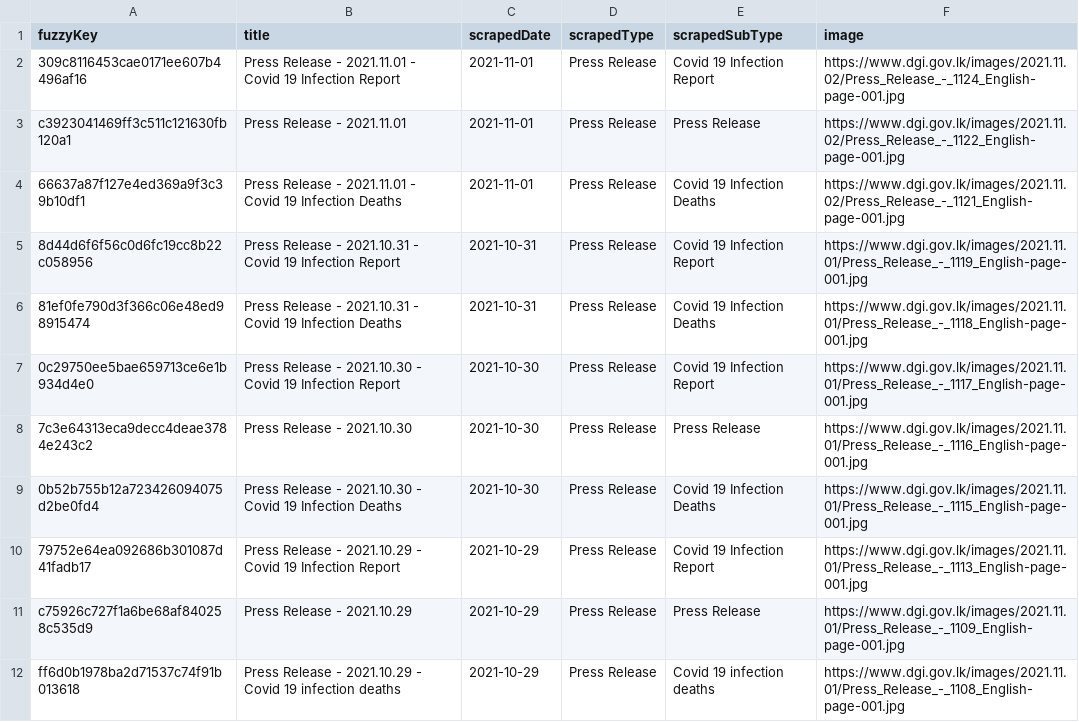
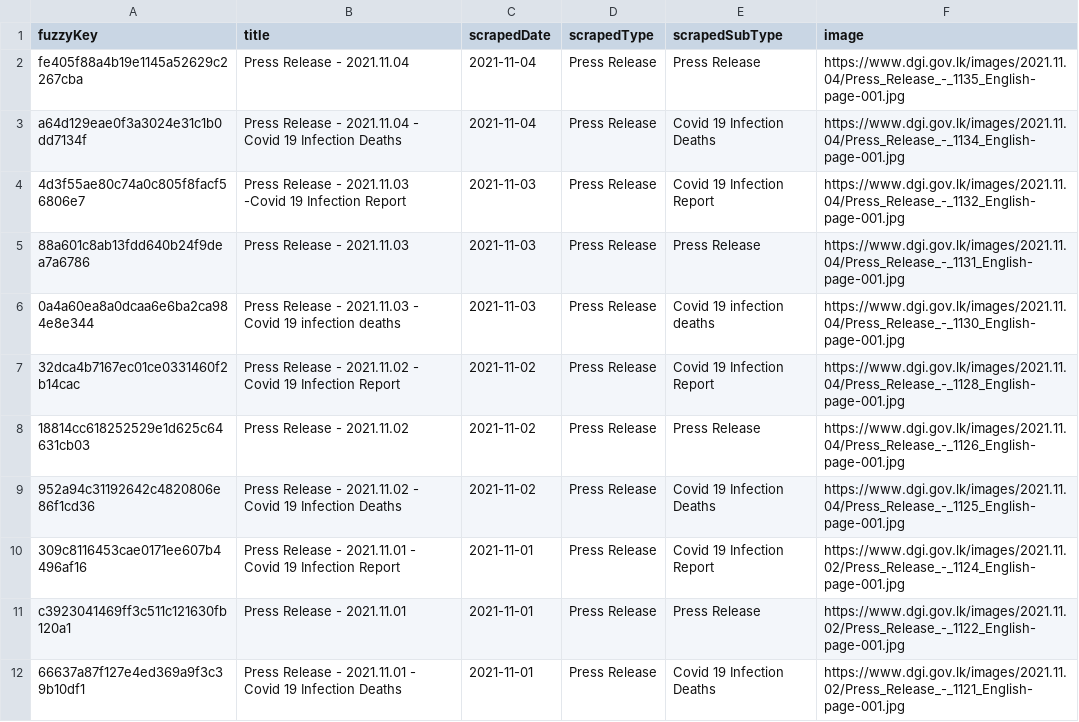
Before and after one commit to kaveenr/covid19-memorial-lk-data, a TSV file: data/dgi_reports_latest.tsv, drawn as a sheet; only a part is shown; the shorter side is filled out with more unchanged rows.

```diff
--- a/data/dgi_reports_latest.tsv
+++ b/data/dgi_reports_latest.tsv
@@ -1,2 +1,10 @@
 fuzzyKey	title	scrapedDate	scrapedType	scrapedSubType	image
+fe405f88a4b19e1145a52629c2267cba	Press Release - 2021.11.04	2021-11-04	Press Release	Press Release	https://www.dgi.gov.lk/images/2021.11.04/Press_Release_-_1135_English-page-001.jpg
+a64d129eae0f3a3024e31c1b0dd7134f	Press Release - 2021.11.04 - Covid 19 Infection Deaths	2021-11-04	Press Release	Covid 19 Infection Deaths	https://www.dgi.gov.lk/images/2021.11.04/Press_Release_-_1134_English-page-001.jpg
+4d3f55ae80c74a0c805f8facf56806e7	Press Release - 2021.11.03 -Covid 19 Infection Report	2021-11-03	Press Release	Covid 19 Infection Report	https://www.dgi.gov.lk/images/2021.11.04/Press_Release_-_1132_English-page-001.jpg
+88a601c8ab13fdd640b24f9dea7a6786	Press Release - 2021.11.03	2021-11-03	Press Release	Press Release	https://www.dgi.gov.lk/images/2021.11.04/Press_Release_-_1131_English-page-001.jpg
+0a4a60ea8a0dcaa6e6ba2ca984e8e344	Press Release - 2021.11.03 - Covid 19 infection deaths	2021-11-03	Press Release	Covid 19 infection deaths	https://www.dgi.gov.lk/images/2021.11.04/Press_Release_-_1130_English-page-001.jpg
+32dca4b7167ec01ce0331460f2b14cac	Press Release - 2021.11.02 - Covid 19 Infection Report	2021-11-02	Press Release	Covid 19 Infection Report	https://www.dgi.gov.lk/images/2021.11.04/Press_Release_-_1128_English-page-001.jpg
+18814cc618252529e1d625c64631cb03	Press Release - 2021.11.02	2021-11-02	Press Release	Press Release	https://www.dgi.gov.lk/images/2021.11.04/Press_Release_-_1126_English-page-001.jpg
+952a94c31192642c4820806e86f1cd36	Press Release - 2021.11.02 - Covid 19 Infection Deaths	2021-11-02	Press Release	Covid 19 Infection Deaths	https://www.dgi.gov.lk/images/2021.11.04/Press_Release_-_1125_English-page-001.jpg
 309c8116453cae0171ee607b4496af16	Press Release  - 2021.11.01 - Covid 19 Infection Report	2021-11-01	Press Release	Covid 19 Infection Report	https://www.dgi.gov.lk/images/2021.11.02/Press_Release_-_1124_English-page-001.jpg
```
Also changed, not shown: data/user_keys_latest.tsv, 3 other files.
